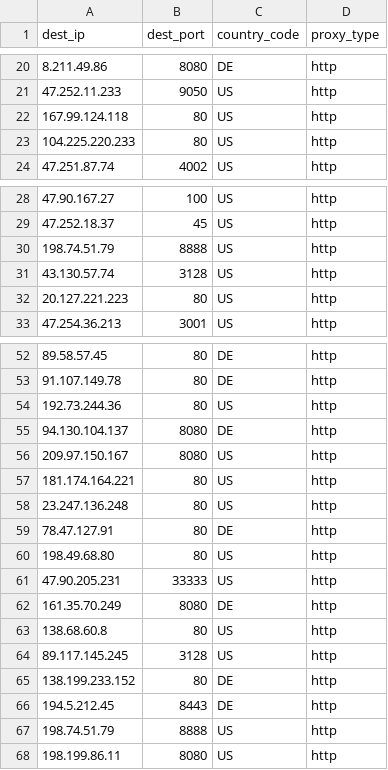
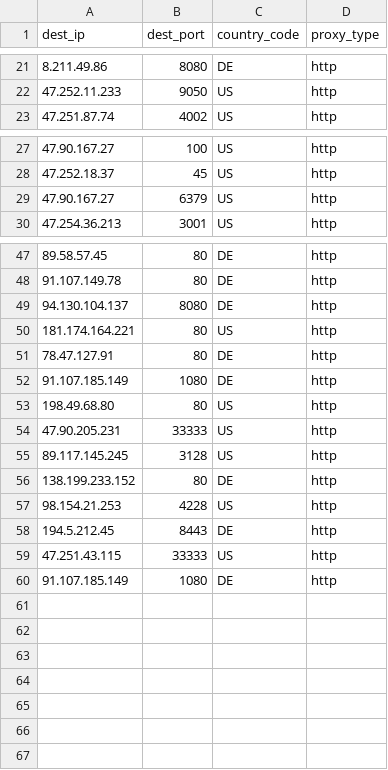
Before and after one commit to yassirusa/awesome-lists, a CSV file: Lists/PROXY/sunny9577_proxy-scraper/PROXY_ALL_sunny9577_list.csv, drawn as a sheet; only a part is shown, gaps mark what is left out; the diff covers the shown part only.

```diff
--- a/Lists/PROXY/sunny9577_proxy-scraper/PROXY_ALL_sunny9577_list.csv
+++ b/Lists/PROXY/sunny9577_proxy-scraper/PROXY_ALL_sunny9577_list.csv
@@ -21,4 +22,2 @@ dest_ip,dest_port,country_code,proxy_type
 47.252.11.233,9050,US,http
-167.99.124.118,80,US,http
-104.225.220.233,80,US,http
 47.251.87.74,4002,US,http
@@ -29,5 +28,3 @@ dest_ip,dest_port,country_code,proxy_type
 47.252.18.37,45,US,http
-198.74.51.79,8888,US,http
-43.130.57.74,3128,US,http
-20.127.221.223,80,US,http
+47.90.167.27,6379,US,http
 47.254.36.213,3001,US,http
@@ -53,16 +48,13 @@ dest_ip,dest_port,country_code,proxy_type
 91.107.149.78,80,DE,http
-192.73.244.36,80,US,http
 94.130.104.137,8080,DE,http
-209.97.150.167,8080,US,http
 181.174.164.221,80,US,http
-23.247.136.248,80,US,http
 78.47.127.91,80,DE,http
+91.107.185.149,1080,DE,http
 198.49.68.80,80,US,http
 47.90.205.231,33333,US,http
-161.35.70.249,8080,DE,http
-138.68.60.8,80,US,http
 89.117.145.245,3128,US,http
 138.199.233.152,80,DE,http
+98.154.21.253,4228,US,http
 194.5.212.45,8443,DE,http
-198.74.51.79,8888,US,http
-198.199.86.11,8080,US,http
+47.251.43.115,33333,US,http
+91.107.185.149,1080,DE,http
```
Also changed, not shown: 1 added row and 2 removed rows elsewhere in this file.
